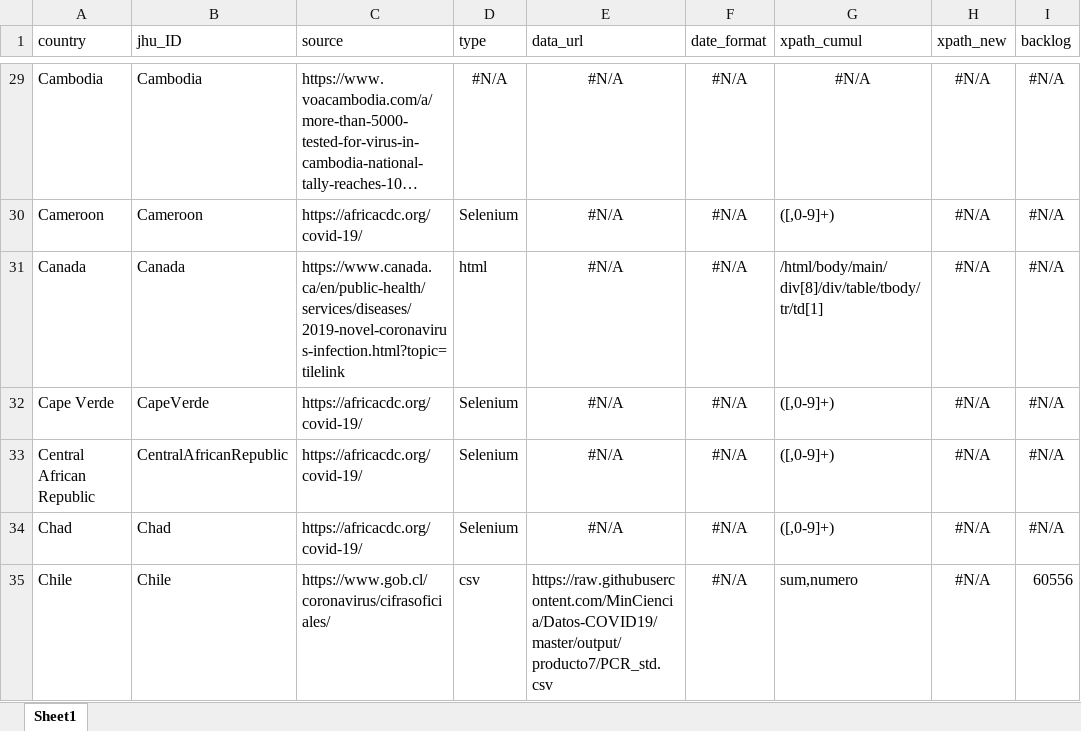
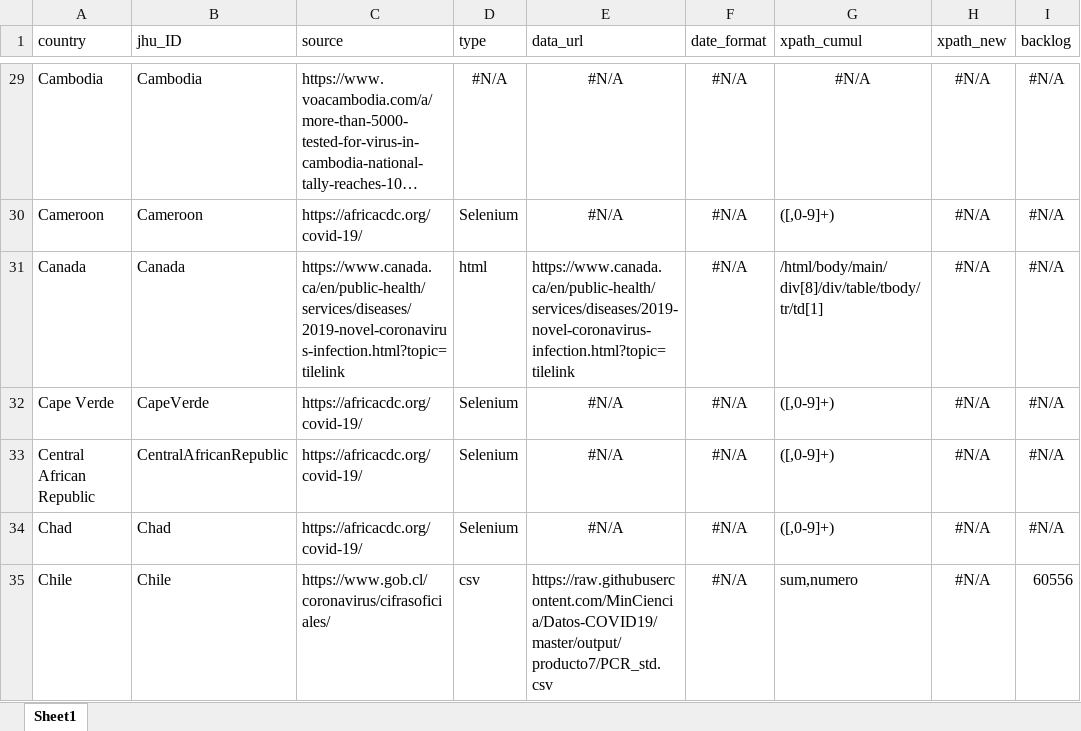
Before and after one commit to finddx/FINDCov19TrackerData, an Excel workbook: manual/tests_urls.xlsx, sheet Sheet1, drawn as a sheet; only a part is shown, gaps mark what is left out; long unchanged cells end in …; values as stored, in another font and other column widths than the file's, no borders; the diff names each change by its address in the sheet, - before the commit and + after, or states it on an @@ line.

Commit message:
test_urls: fix Canada

```diff
--- a/manual/tests_urls.xlsx (sheet Sheet1)
+++ b/manual/tests_urls.xlsx (sheet Sheet1)
-E31 (data_url): #N/A
+E31 (data_url): https://www.canada.ca/en/public-health/services/diseases/2019-novel-coronavirus-infection.html?topic=tilelink
-E31 alignment: center
+E31 alignment: left
```
